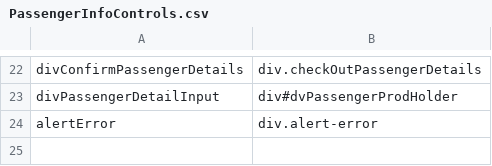
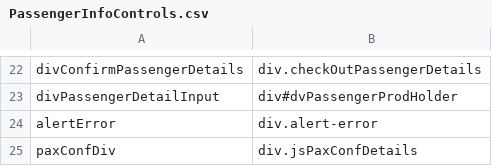
Before and after one commit to varun1308/rovia-automation, a CSV file: Rovia.UI.Automation.Tests/Controls/PassengerInfoControls.csv, drawn as a sheet; only a part is shown, gaps mark what is left out; the diff names each change by its address in the sheet, - before the commit and + after, or states it on an @@ line.

Commit message:
Added Validation For PassengerDetails

```diff
--- a/Rovia.UI.Automation.Tests/Controls/PassengerInfoControls.csv
+++ b/Rovia.UI.Automation.Tests/Controls/PassengerInfoControls.csv
+row 25: paxConfDiv | div.jsPaxConfDetails
```
Also changed, not shown: 16 other files.
